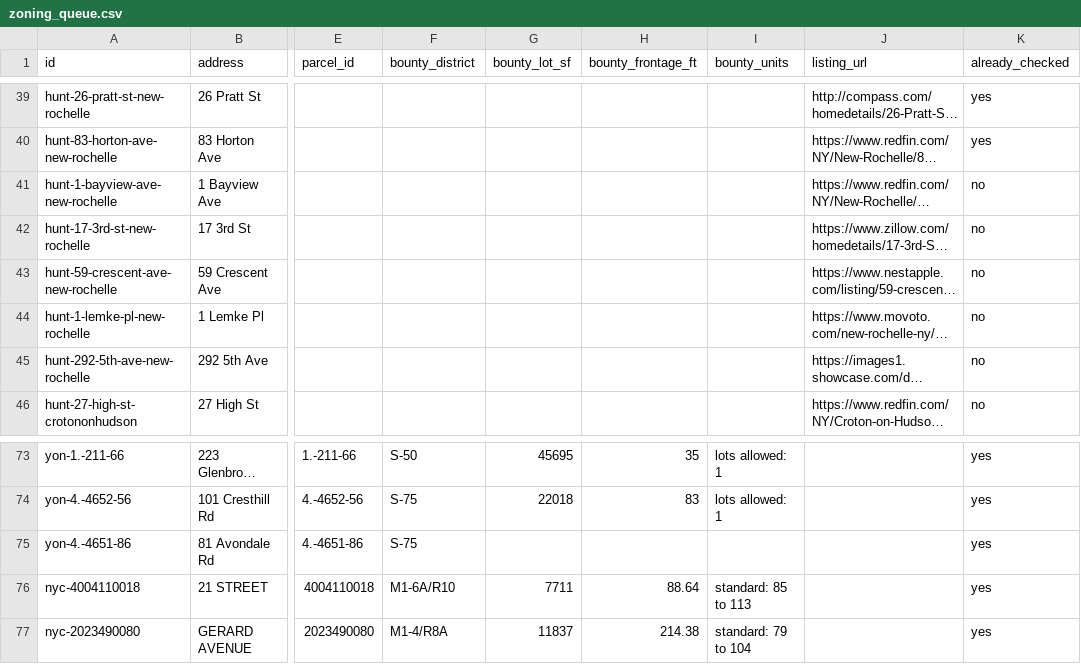
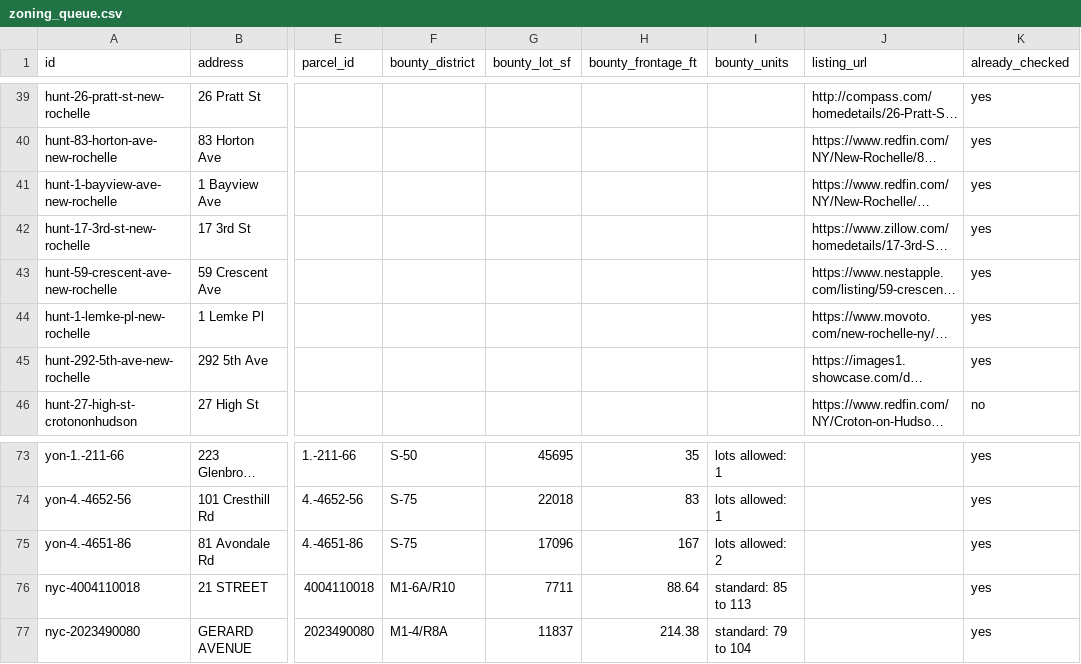
Before and after one commit to Protrader1988/signal, a CSV file: bounty/data/zoning_queue.csv, drawn as a sheet; only a part is shown, gaps mark what is left out; long unchanged cells end in …; the diff names each change by its address in the sheet, - before the commit and + after, or states it on an @@ line.

```diff
--- a/bounty/data/zoning_queue.csv
+++ b/bounty/data/zoning_queue.csv
-K41:K45 (already_checked): no
+K41:K45 (already_checked): yes
-G75 (bounty_lot_sf): (empty)
+G75 (bounty_lot_sf): 17096
-H75 (bounty_frontage_ft): (empty)
+H75 (bounty_frontage_ft): 167
-I75 (bounty_units): (empty)
+I75 (bounty_units): lots allowed: 2
```
Also changed, not shown: 4 other files.
